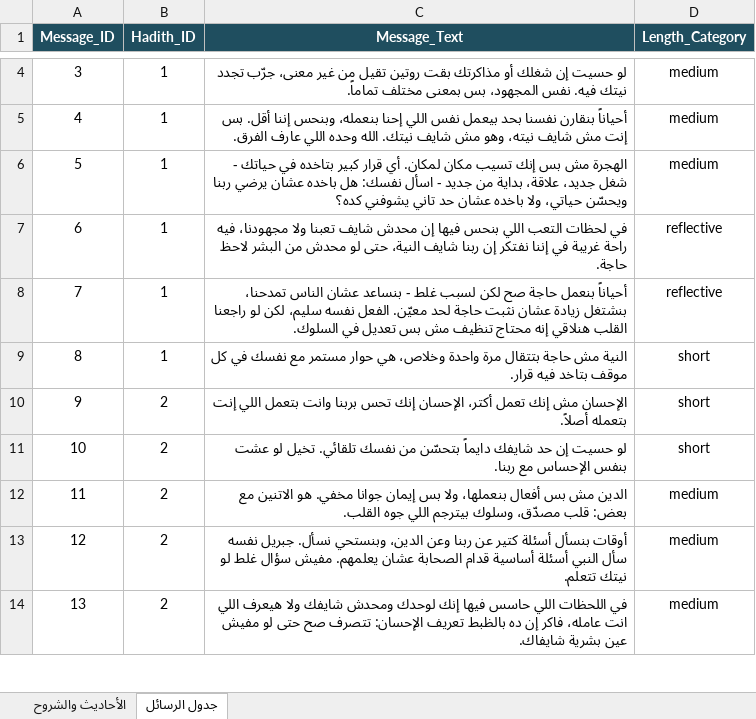
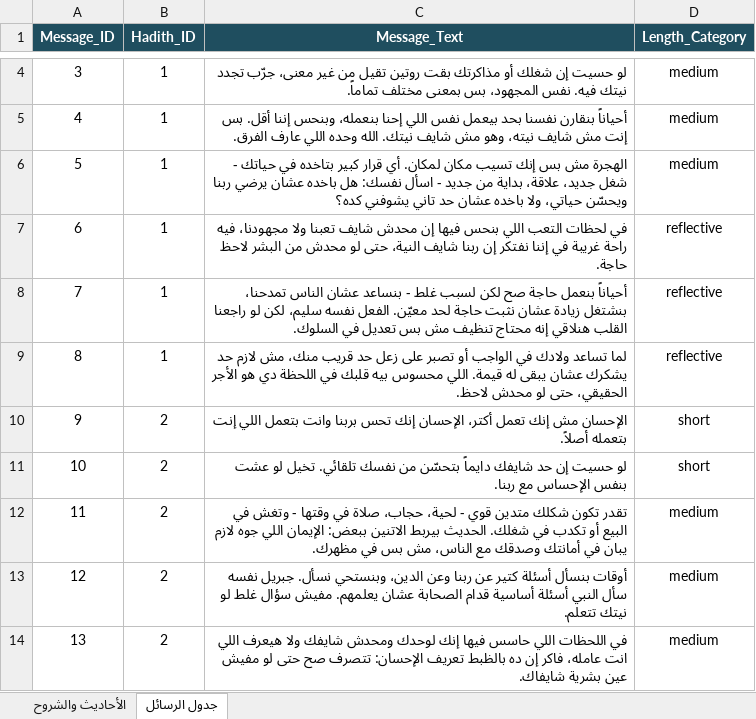
Before and after one commit to MohamedKhaled563/Hadith_Daily_Flutter, an Excel workbook: assets/data/الأربعون_النووية_رسائل_يومية.xlsx, sheet جدول الرسائل, drawn as a sheet; only a part is shown, gaps mark what is left out; values as stored, in another font and other column widths than the file's, no borders; removed rows and columns are numbered as before the commit, all else as after; the diff covers the shown part only; the diff names each change by its address in the sheet, - before the commit and + after, or states it on an @@ line.

```diff
--- a/assets/data/الأربعون_النووية_رسائل_يومية.xlsx (sheet جدول الرسائل)
+++ b/assets/data/الأربعون_النووية_رسائل_يومية.xlsx (sheet جدول الرسائل)
-row 9: 8 | 1 | النية مش حاجة بتتقال مرة واحدة وخلاص، هي حوار مستمر مع نفسك في كل موقف بتاخد فيه قرار. | short
+row 9: 8 | 1 | لما تساعد ولادك في الواجب أو تصبر على زعل حد قريب منك، مش لازم حد يشكرك عشان يبقى له قيمة. اللي محسوس بيه قلبك في اللحظة دي هو الأجر الحقيقي، حتى لو محدش لاحظ. | reflective
-C12 (Message_Text): الدين مش بس أفعال بنعملها، ولا بس إيمان جوانا مخفي. هو الاتنين مع بعض: قلب مصدّق، وسلوك بيترجم اللي جوه القلب.
+C12 (Message_Text): تقدر تكون شكلك متدين قوي - لحية، حجاب، صلاة في وقتها - وتغش في البيع أو تكدب في شغلك. الحديث بيربط الاتنين ببعض: الإيمان اللي جوه لازم يبان في أمانتك وصدقك مع الناس، مش بس في مظهرك.
```
Also changed, not shown: 10 added rows, 4 removed rows, 32 edited cells and row numbers in column A elsewhere in this sheet, sheet الأحاديث والشروح, 4 other files.
